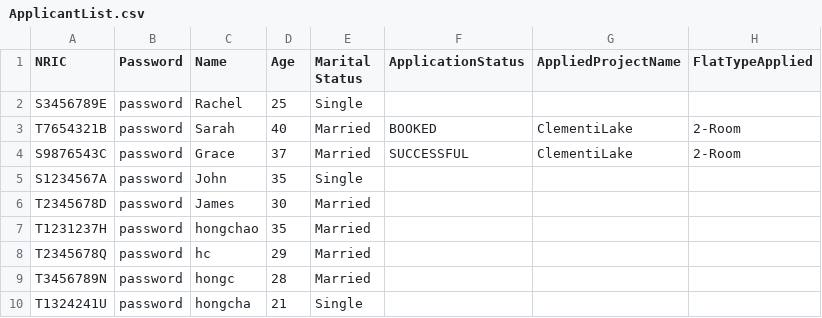
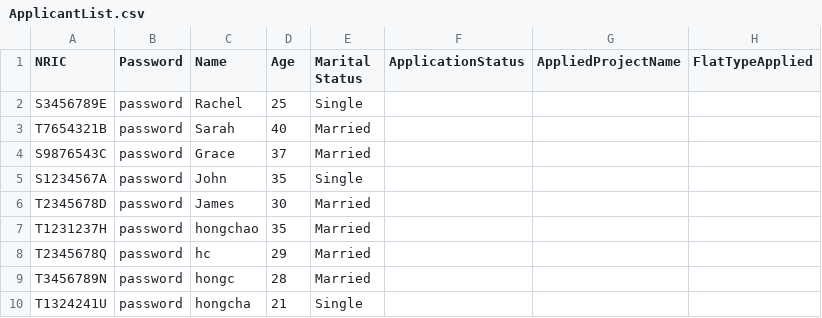
Before and after one commit to AlwinSingh/HDBSystem, a CSV file: data/ApplicantList.csv, drawn as a sheet.

```diff
--- a/data/ApplicantList.csv
+++ b/data/ApplicantList.csv
@@ -2,4 +2,4 @@ NRIC,Password,Name,Age,Marital Status,ApplicationStatus,AppliedProjectName,FlatT
 S3456789E,password,Rachel,25,Single,,,
-T7654321B,password,Sarah,40,Married,BOOKED,ClementiLake,2-Room
-S9876543C,password,Grace,37,Married,SUCCESSFUL,ClementiLake,2-Room
+T7654321B,password,Sarah,40,Married,
+S9876543C,password,Grace,37,Married,
 S1234567A,password,John,35,Single,,,
```
Also changed, not shown: 16 other files.
